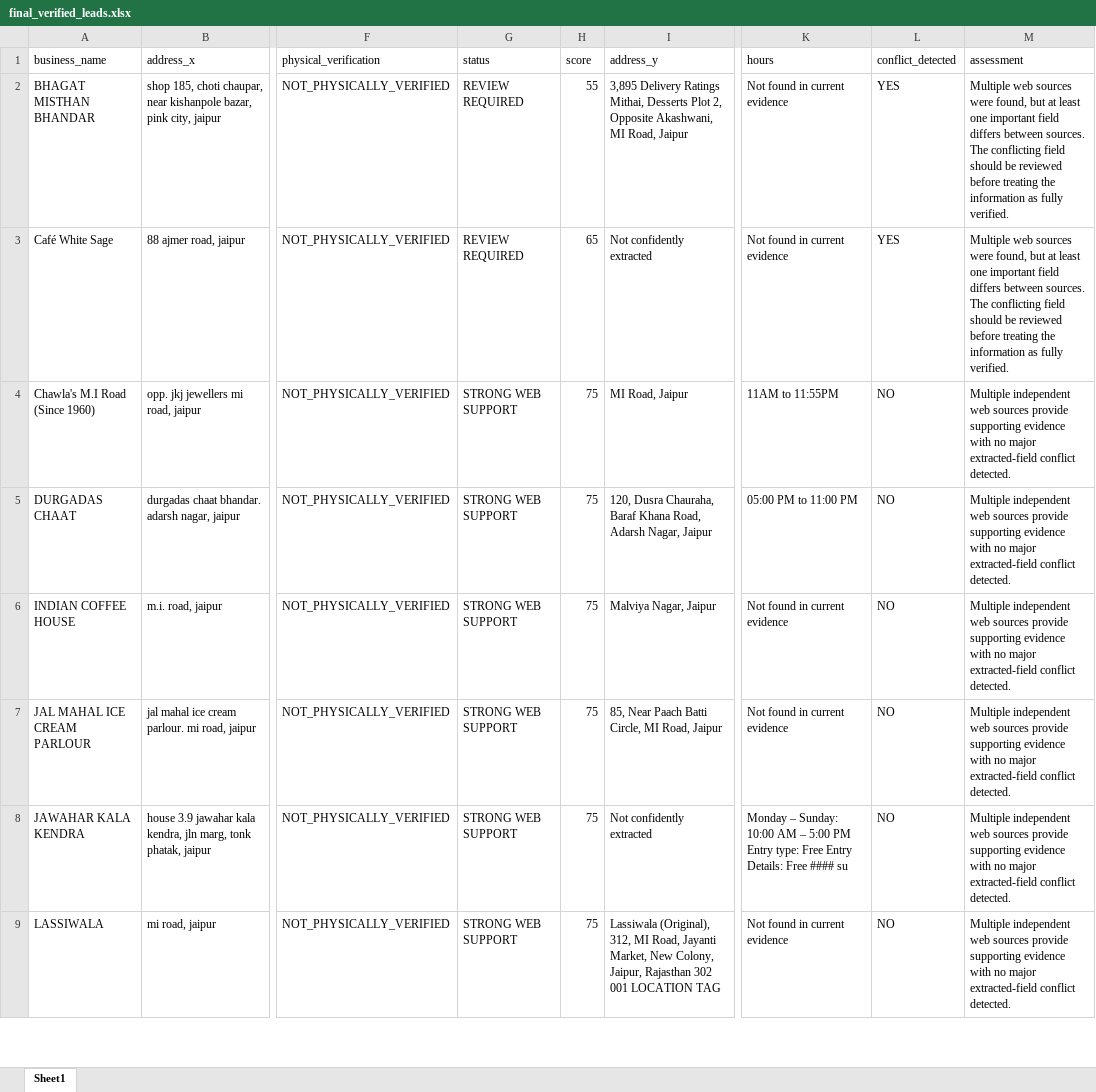
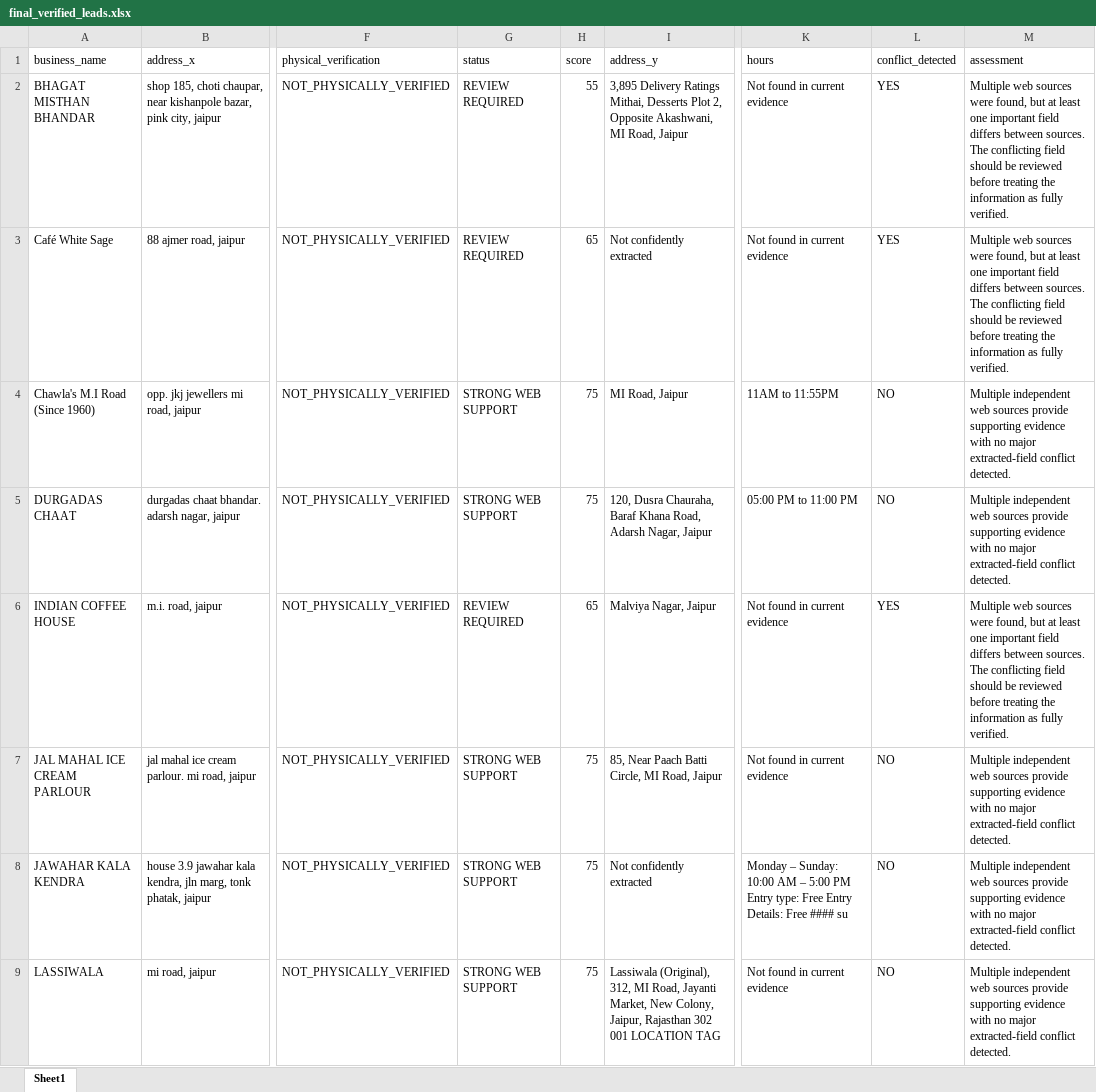
Before and after one commit to gujratyprashant-bot/VerifiedLocalAI, an Excel workbook: reports/final_verified_leads.xlsx, sheet Sheet1, drawn as a sheet; only a part is shown, gaps mark what is left out; values as stored, in another font and other column widths than the file's, no borders; the diff covers the shown part only; the diff names each change by its address in the sheet, - before the commit and + after, or states it on an @@ line.

Commit message:
Update final verification reports

```diff
--- a/reports/final_verified_leads.xlsx (sheet Sheet1)
+++ b/reports/final_verified_leads.xlsx (sheet Sheet1)
-G6 (status): STRONG WEB SUPPORT
+G6 (status): REVIEW REQUIRED
-H6 (score): 75
+H6 (score): 65
-L6 (conflict_detected): NO
+L6 (conflict_detected): YES
-M6 (assessment): Multiple independent web sources provide supporting evidence with no major extracted-field conflict detected.
+M6 (assessment): Multiple web sources were found, but at least one important field differs between sources. The conflicting field should be reviewed before treating the information as fully verified.
```
Also changed, not shown: 21 edited cells elsewhere in this sheet, reports/bulk_verification.xlsx.
